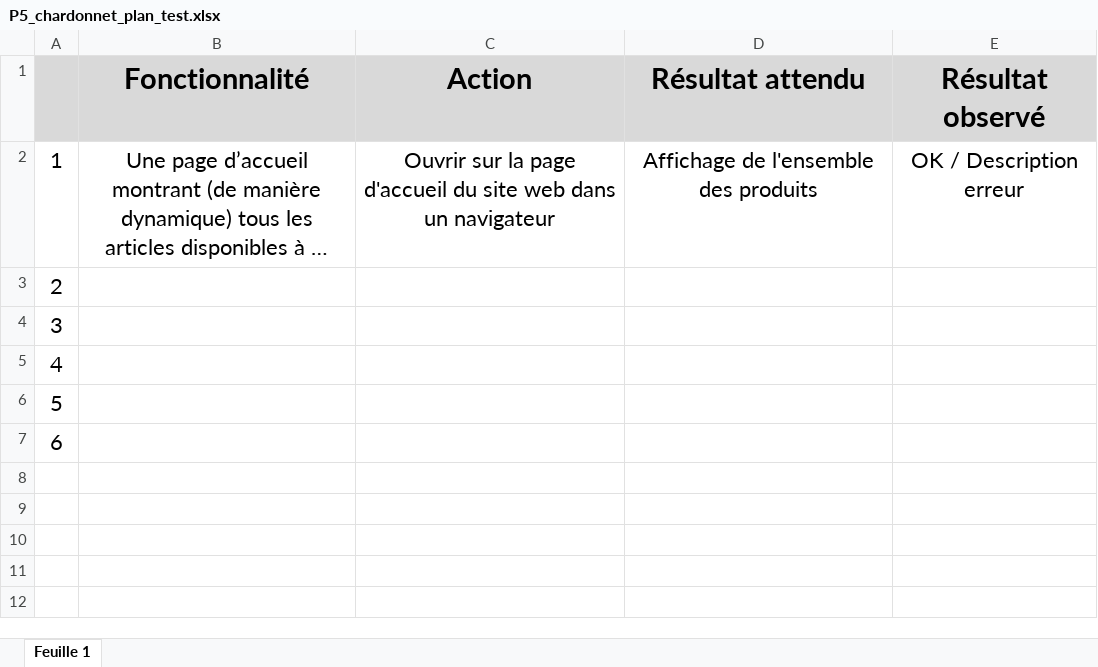
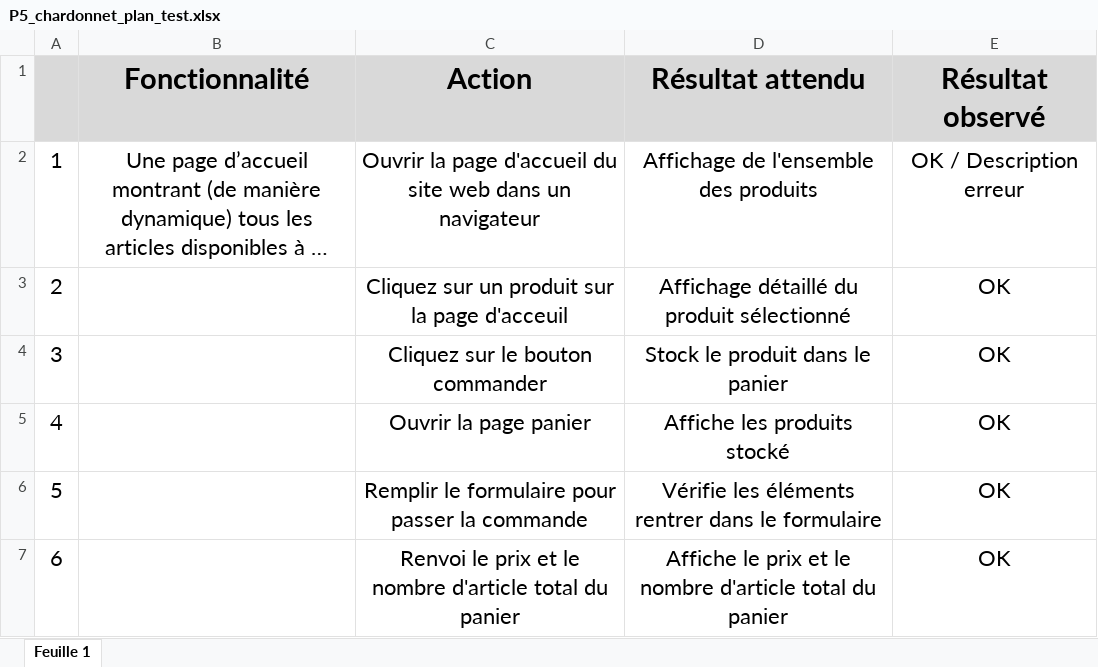
Before and after one commit to Mathieu-Z/MathieuChardonnet_5_19102021, an Excel workbook: P5_chardonnet_plan_test.xlsx, sheet Feuille 1, drawn as a sheet; long unchanged cells end in …; values as stored, in another font and other column widths than the file's, no borders; the diff names each change by its address in the sheet, - before the commit and + after, or states it on an @@ line.

```diff
--- a/P5_chardonnet_plan_test.xlsx (sheet Feuille 1)
+++ b/P5_chardonnet_plan_test.xlsx (sheet Feuille 1)
-C2 (Action): Ouvrir sur la page…
+C2 (Action): Ouvrir la page…
-C3 (Action): (empty)
+C3 (Action): Cliquez sur un produit sur la page d'acceuil
-D3 (Résultat attendu): (empty)
+D3 (Résultat attendu): Affichage détaillé du produit sélectionné
-E3:E7 (Résultat observé): (empty)
+E3:E7 (Résultat observé): OK
-C4 (Action): (empty)
+C4 (Action): Cliquez sur le bouton commander
-D4 (Résultat attendu): (empty)
+D4 (Résultat attendu): Stock le produit dans le panier
-C5 (Action): (empty)
+C5 (Action): Ouvrir la page panier
-D5 (Résultat attendu): (empty)
+D5 (Résultat attendu): Affiche les produits stocké
-C6 (Action): (empty)
+C6 (Action): Remplir le formulaire pour passer la commande
-D6 (Résultat attendu): (empty)
+D6 (Résultat attendu): Vérifie les éléments rentrer dans le formulaire
-C7 (Action): (empty)
+C7 (Action): Renvoi le prix et le nombre d'article total du panier
-D7 (Résultat attendu): (empty)
+D7 (Résultat attendu): Affiche le prix et le nombre d'article total du panier
```
Also changed, not shown: 3 other files.
